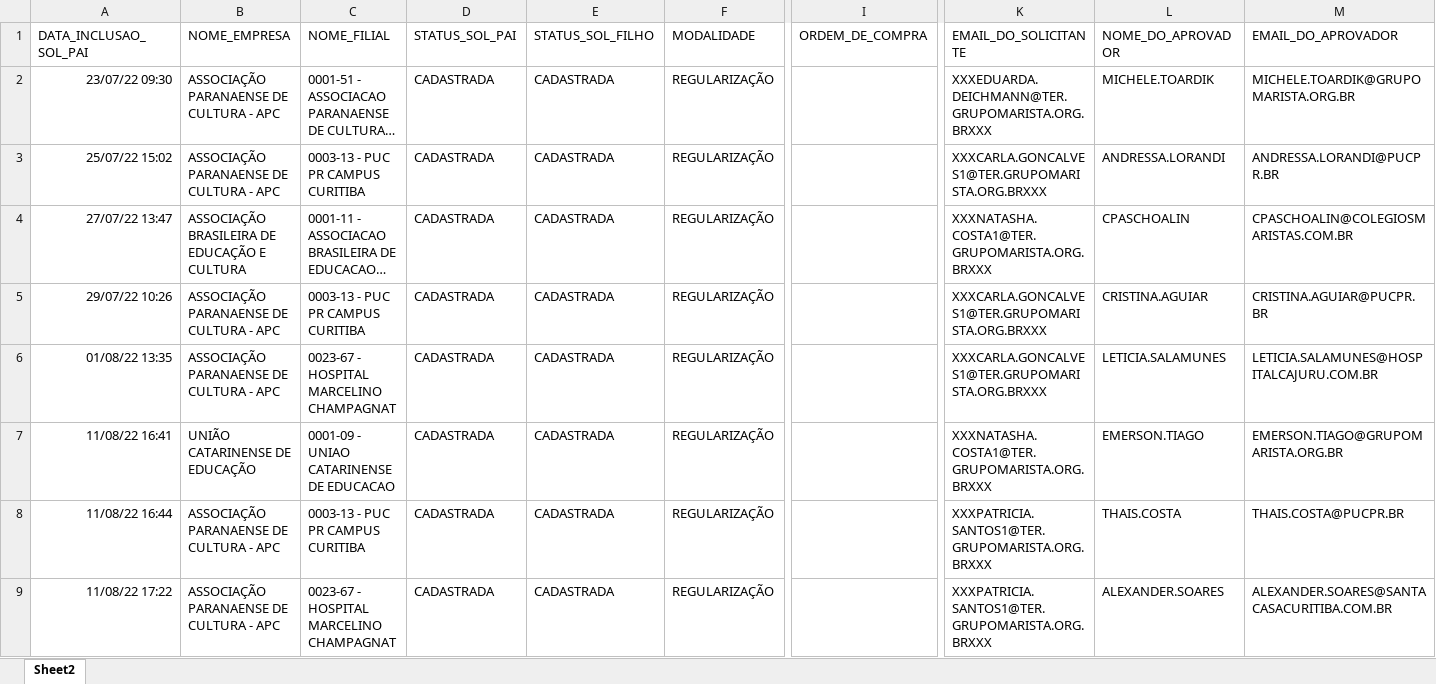
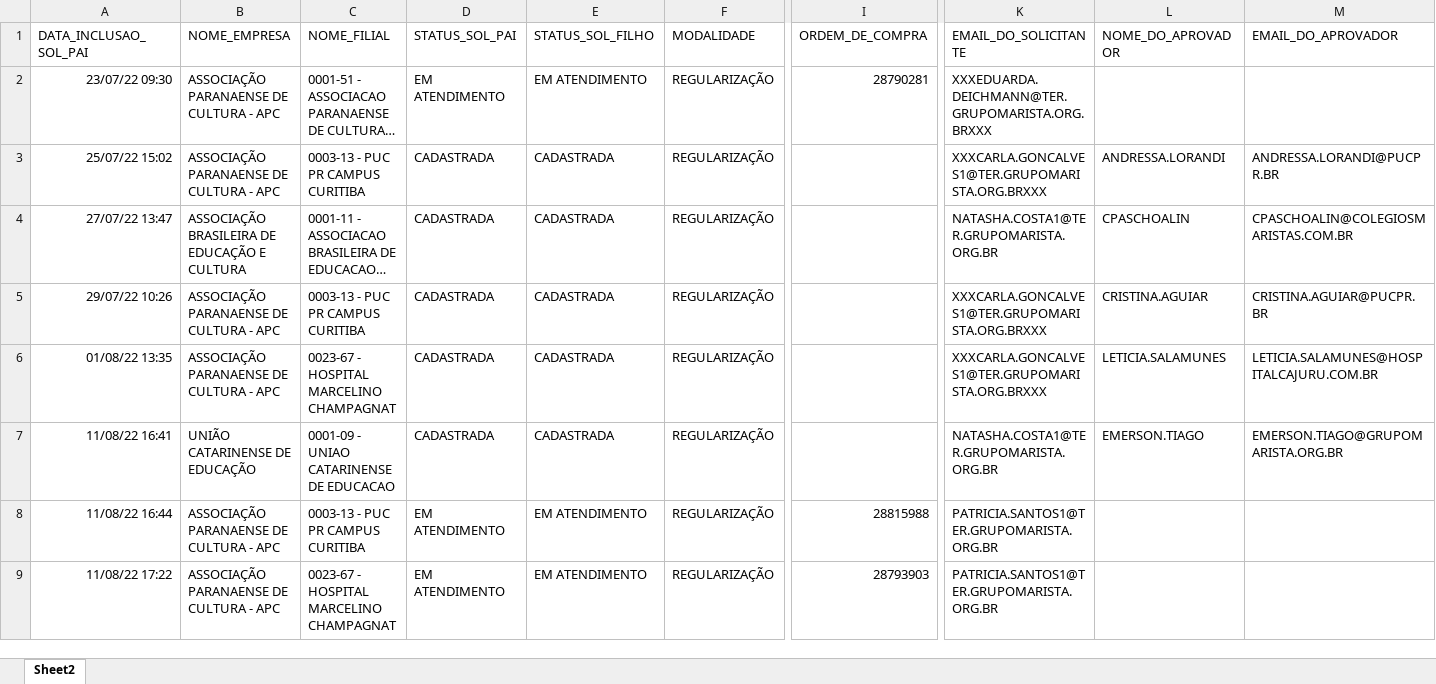
Before and after one commit to RoldanRamon/Acompanhamento-dos-Cen-rios, an Excel workbook: 2- base/solicitacoes_dentro_do_benner.xlsx, sheet Sheet2, drawn as a sheet; only a part is shown, gaps mark what is left out; long unchanged cells end in …; values as stored, in another font and other column widths than the file's, no borders; the diff names each change by its address in the sheet, - before the commit and + after, or states it on an @@ line.

```diff
--- a/2- base/solicitacoes_dentro_do_benner.xlsx (sheet Sheet2)
+++ b/2- base/solicitacoes_dentro_do_benner.xlsx (sheet Sheet2)
-D2 (STATUS_SOL_PAI): CADASTRADA
+D2 (STATUS_SOL_PAI): EM ATENDIMENTO
-E2 (STATUS_SOL_FILHO): CADASTRADA
+E2 (STATUS_SOL_FILHO): EM ATENDIMENTO
-I2 (ORDEM_DE_COMPRA): (empty)
+I2 (ORDEM_DE_COMPRA): 28790281
-L2 (NOME_DO_APROVADOR): MICHELE.TOARDIK
+L2 (NOME_DO_APROVADOR): (empty)
-M2 (EMAIL_DO_APROVADOR): MICHELE.TOARDIK@GRUPOMARISTA.ORG.BR
+M2 (EMAIL_DO_APROVADOR): (empty)
-K4 (EMAIL_DO_SOLICITANTE): XXXNATASHA.COSTA1@TER.GRUPOMARISTA.ORG.BRXXX
+K4 (EMAIL_DO_SOLICITANTE): NATASHA.COSTA1@TER.GRUPOMARISTA.ORG.BR
-K7 (EMAIL_DO_SOLICITANTE): XXXNATASHA.COSTA1@TER.GRUPOMARISTA.ORG.BRXXX
+K7 (EMAIL_DO_SOLICITANTE): NATASHA.COSTA1@TER.GRUPOMARISTA.ORG.BR
-D8:D9 (STATUS_SOL_PAI): CADASTRADA
+D8:D9 (STATUS_SOL_PAI): EM ATENDIMENTO
-E8:E9 (STATUS_SOL_FILHO): CADASTRADA
+E8:E9 (STATUS_SOL_FILHO): EM ATENDIMENTO
-I8 (ORDEM_DE_COMPRA): (empty)
+I8 (ORDEM_DE_COMPRA): 28815988
-K8:K9 (EMAIL_DO_SOLICITANTE): XXXPATRICIA.SANTOS1@TER.GRUPOMARISTA.ORG.BRXXX
+K8:K9 (EMAIL_DO_SOLICITANTE): PATRICIA.SANTOS1@TER.GRUPOMARISTA.ORG.BR
-L8 (NOME_DO_APROVADOR): THAIS.COSTA
+L8 (NOME_DO_APROVADOR): (empty)
-M8 (EMAIL_DO_APROVADOR): THAIS.COSTA@PUCPR.BR
+M8 (EMAIL_DO_APROVADOR): (empty)
-I9 (ORDEM_DE_COMPRA): (empty)
+I9 (ORDEM_DE_COMPRA): 28793903
-L9 (NOME_DO_APROVADOR): ALEXANDER.SOARES
+L9 (NOME_DO_APROVADOR): (empty)
-M9 (EMAIL_DO_APROVADOR): ALEXANDER.SOARES@SANTACASACURITIBA.COM.BR
+M9 (EMAIL_DO_APROVADOR): (empty)
```
Also changed, not shown: 2- base/ocs_dentro_do_benner.xlsx, 5 other files.
